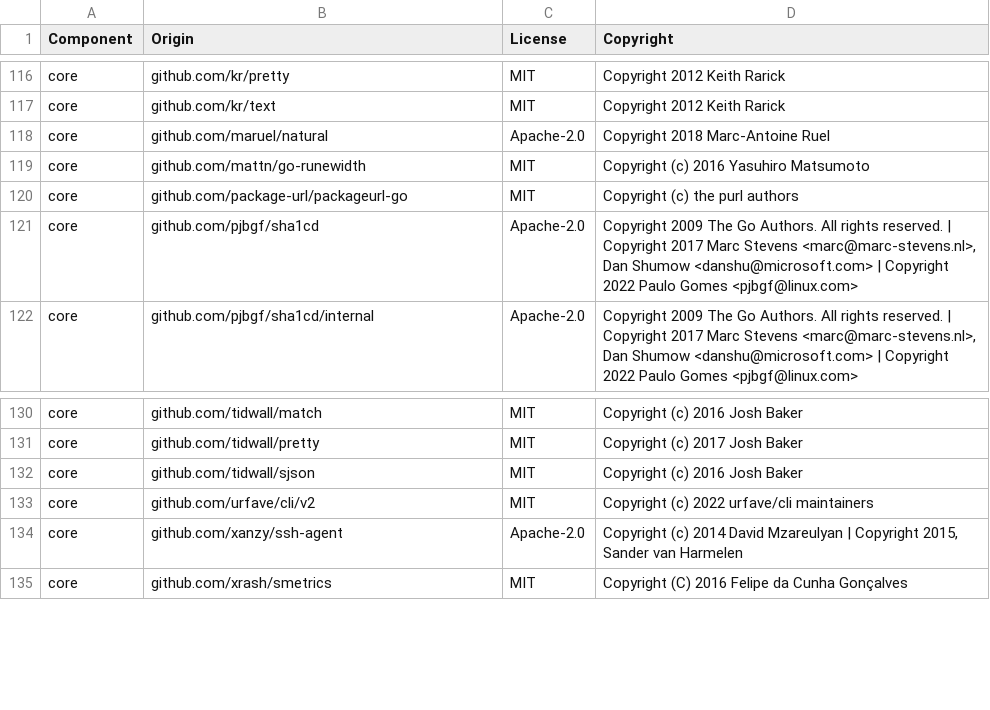
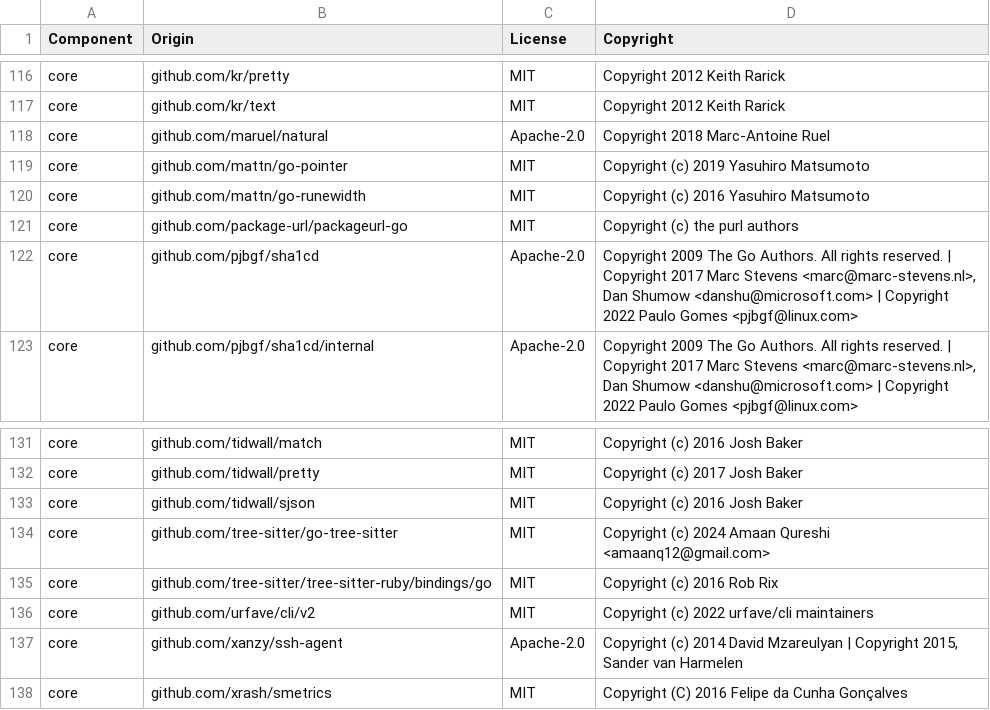
Before and after one commit to DataDog/datadog-sbom-generator, a CSV file: LICENSE-3rdparty.csv, drawn as a sheet; only a part is shown, gaps mark what is left out.

```diff
--- a/LICENSE-3rdparty.csv
+++ b/LICENSE-3rdparty.csv
@@ -118,2 +118,3 @@ core,github.com/kr/text,MIT,Copyright 2012 Keith Rarick
 core,github.com/maruel/natural,Apache-2.0,Copyright 2018 Marc-Antoine Ruel
+core,github.com/mattn/go-pointer,MIT,Copyright (c) 2019 Yasuhiro Matsumoto
 core,github.com/mattn/go-runewidth,MIT,Copyright (c) 2016 Yasuhiro Matsumoto
@@ -132,2 +133,4 @@ core,github.com/tidwall/pretty,MIT,Copyright (c) 2017 Josh Baker
 core,github.com/tidwall/sjson,MIT,Copyright (c) 2016 Josh Baker
+core,github.com/tree-sitter/go-tree-sitter,MIT,Copyright (c) 2024 Amaan Qureshi <amaanq12@gmail.com>
+core,github.com/tree-sitter/tree-sitter-ruby/bindings/go,MIT,Copyright (c) 2016 Rob Rix
 core,github.com/urfave/cli/v2,MIT,Copyright (c) 2022 urfave/cli maintainers
```
Also changed, not shown: 54 other files.
